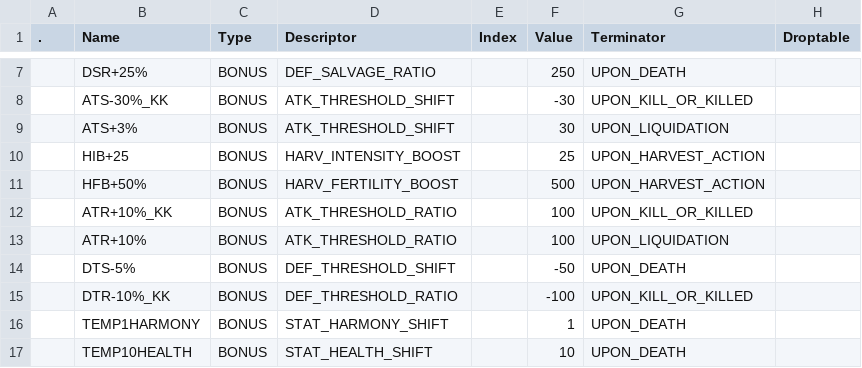
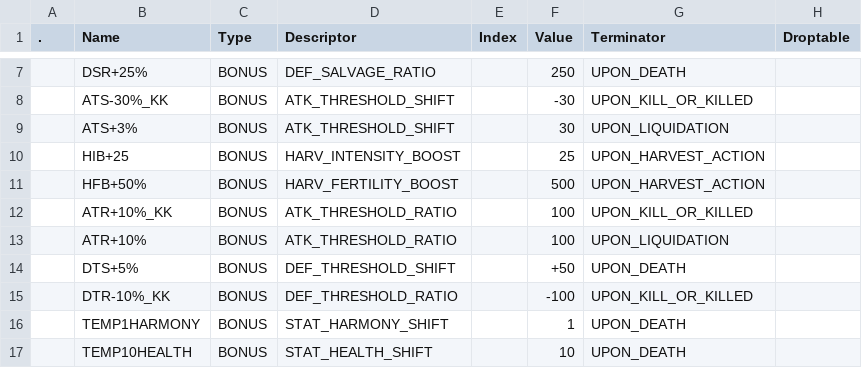
Before and after one commit to kanyaveral/kamigotchi, a CSV file: packages/contracts/deployment/world/data/items/allos.csv, drawn as a sheet; only a part is shown, gaps mark what is left out.

```diff
--- a/packages/contracts/deployment/world/data/items/allos.csv
+++ b/packages/contracts/deployment/world/data/items/allos.csv
@@ -13,3 +13,3 @@
 ,ATR+10%,BONUS,ATK_THRESHOLD_RATIO,,100,UPON_LIQUIDATION,
-,DTS-5%,BONUS,DEF_THRESHOLD_SHIFT,,-50,UPON_DEATH,
+,DTS+5%,BONUS,DEF_THRESHOLD_SHIFT,,+50,UPON_DEATH,
 ,DTR-10%_KK,BONUS,DEF_THRESHOLD_RATIO,,-100,UPON_KILL_OR_KILLED,
```
Also changed, not shown: packages/contracts/deployment/world/data/items/items.csv.
